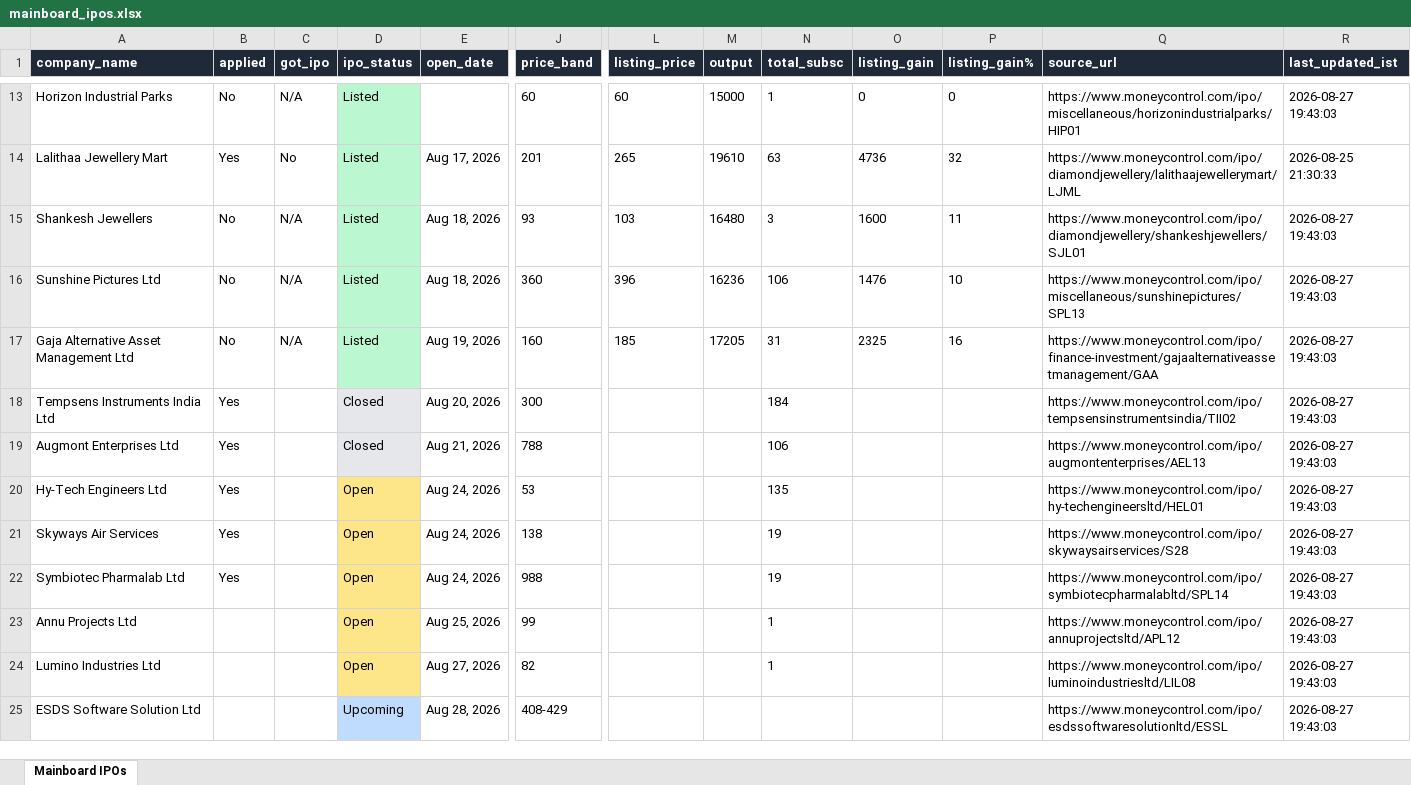
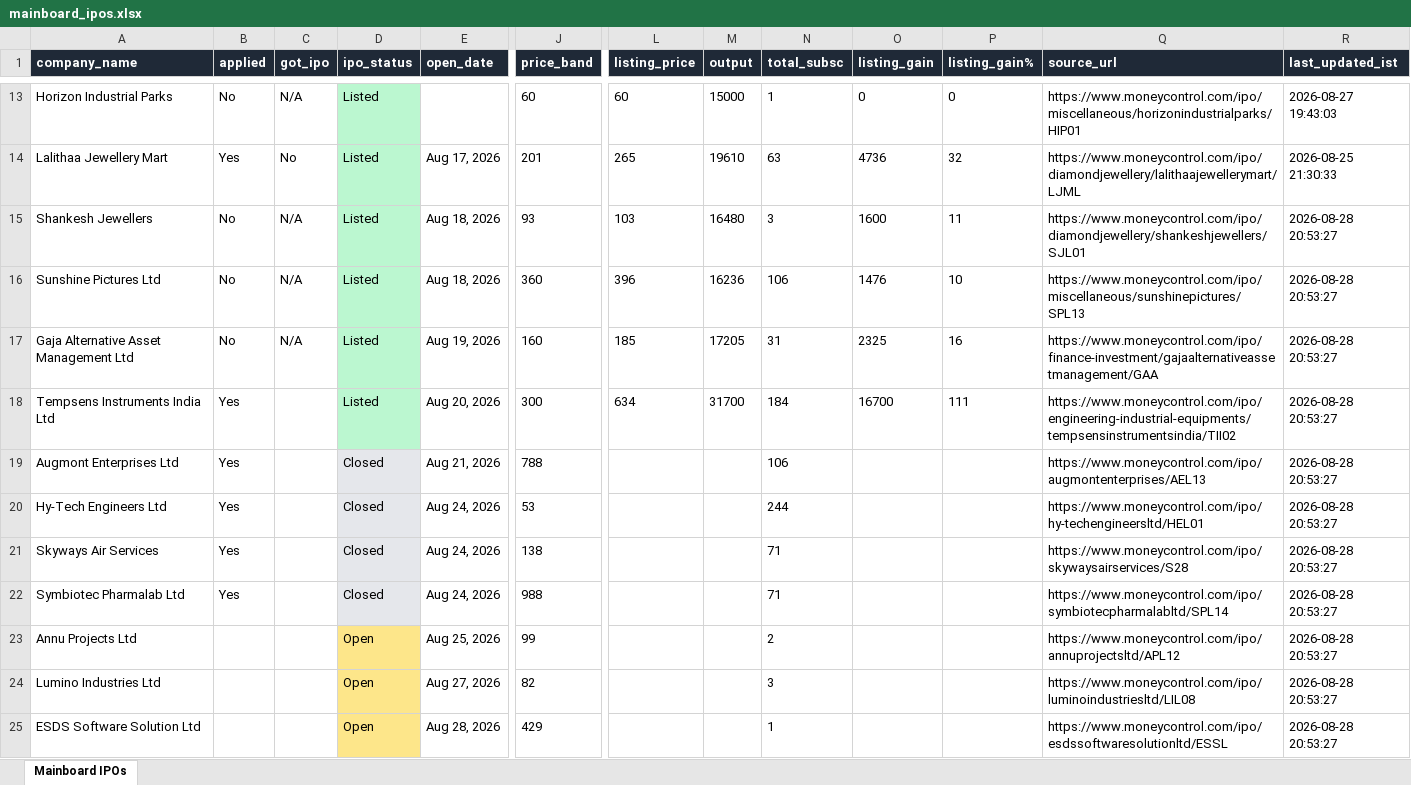
Before and after one commit to ArmanGrewal007/stonks, an Excel workbook: data/mainboard_ipos.xlsx, sheet Mainboard IPOs, drawn as a sheet; only a part is shown, gaps mark what is left out; values as stored, in another font and other column widths than the file's, no borders; the diff covers the shown part only; the diff names each change by its address in the sheet, - before the commit and + after, or states it on an @@ line.

```diff
--- a/data/mainboard_ipos.xlsx (sheet Mainboard IPOs)
+++ b/data/mainboard_ipos.xlsx (sheet Mainboard IPOs)
-R15:R25 (last_updated_ist): 2026-08-27 19:43:03
+R15:R25 (last_updated_ist): 2026-08-28 20:53:27
-D18 (ipo_status): Closed
+D18 (ipo_status): Listed
-D18 fill: #E5E7EB
+D18 fill: #BBF7D0
-L18 (listing_price): (empty)
+L18 (listing_price): 634
-M18 (output): (empty)
+M18 (output): 31700
-O18 (listing_gain): (empty)
+O18 (listing_gain): 16700
-P18 (listing_gain%): (empty)
+P18 (listing_gain%): 111
-Q18 (source_url): https://www.moneycontrol.com/ipo/tempsensinstrumentsindia/TII02
+Q18 (source_url): https://www.moneycontrol.com/ipo/engineering-industrial-equipments/tempsensinstrumentsindia/TII02
-D20:D22 (ipo_status): Open
+D20:D22 (ipo_status): Closed
-D20:D22 fill: #FDE68A
+D20:D22 fill: #E5E7EB
-N20 (total_subsc): 135
+N20 (total_subsc): 244
-N21:N22 (total_subsc): 19
+N21:N22 (total_subsc): 71
-N23 (total_subsc): 1
+N23 (total_subsc): 2
-N24 (total_subsc): 1
+N24 (total_subsc): 3
-D25 (ipo_status): Upcoming
+D25 (ipo_status): Open
-D25 fill: #BFDBFE
+D25 fill: #FDE68A
-J25 (price_band): 408-429
+J25 (price_band): 429
-N25 (total_subsc): (empty)
+N25 (total_subsc): 1
```
Also changed, not shown: 1 added row, 1 removed row, 8 edited cells and cell formats elsewhere in this sheet, 2 other files.
